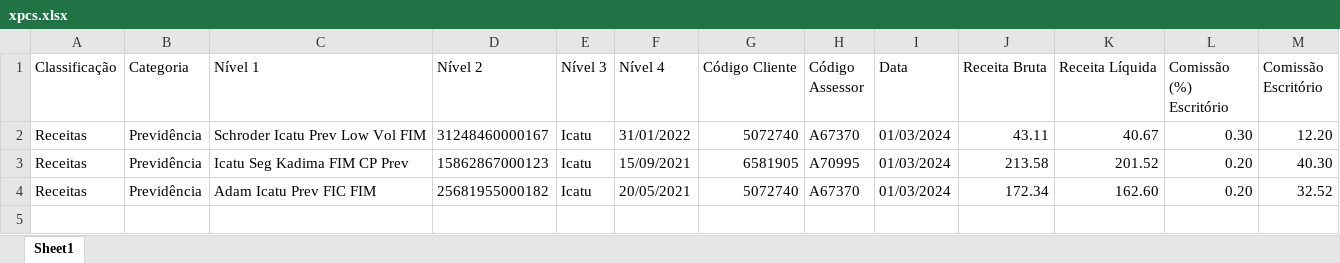
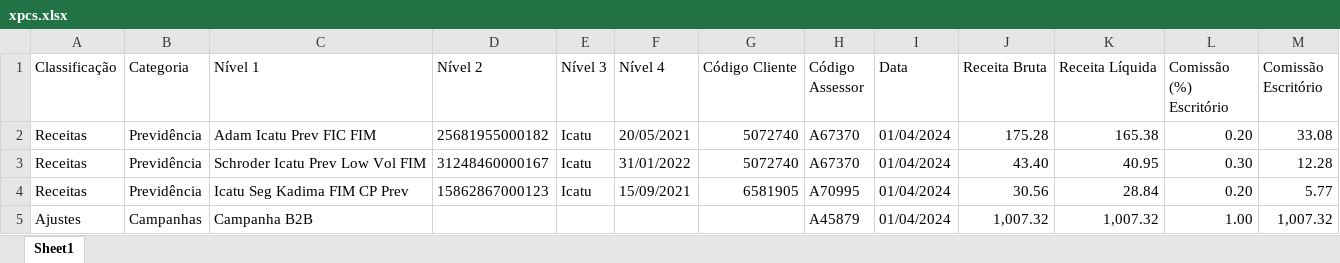
Before and after one commit to ecn42/mapa-de-receita, an Excel workbook: historicocomissoes/202404/xpcs/xpcs.xlsx, sheet Sheet1, drawn as a sheet; values as stored, in another font and other column widths than the file's, no borders; removed rows and columns are numbered as before the commit, all else as after; the diff names each change by its address in the sheet, - before the commit and + after, or states it on an @@ line.

```diff
--- a/historicocomissoes/202404/xpcs/xpcs.xlsx (sheet Sheet1)
+++ b/historicocomissoes/202404/xpcs/xpcs.xlsx (sheet Sheet1)
+row 2: Receitas | Previdência | Adam Icatu Prev FIC FIM | 25681955000182 | Icatu | 20/05/2021 | 5072740 | A67370 | 01/04/2024 | 175.28 | 165.38 | 0.20 | 33.08
-I3:I4 (Data): 01/03/2024
+I3:I4 (Data): 01/04/2024
-J3 (Receita Bruta): 43.11
+J3 (Receita Bruta): 43.40
-K3 (Receita Líquida): 40.67
+K3 (Receita Líquida): 40.95
-M3 (Comissão Escritório): 12.20
+M3 (Comissão Escritório): 12.28
-J4 (Receita Bruta): 213.58
+J4 (Receita Bruta): 30.56
-K4 (Receita Líquida): 201.52
+K4 (Receita Líquida): 28.84
-M4 (Comissão Escritório): 40.30
+M4 (Comissão Escritório): 5.77
-row 4: Receitas | Previdência | Adam Icatu Prev FIC FIM | 25681955000182 | Icatu | 20/05/2021 | 5072740 | A67370 | 01/03/2024 | 172.34 | 162.60 | 0.20 | 32.52
+row 5: Ajustes | Campanhas | Campanha B2B |  |  |  |  | A45879 | 01/04/2024 | 1,007.32 | 1,007.32 | 1.00 | 1,007.32
```
Also changed, not shown: historicocomissoes/202404/cambio/cambio.xlsx, historicocomissoes/202404/credito/credito.xlsx, 5 other files.
